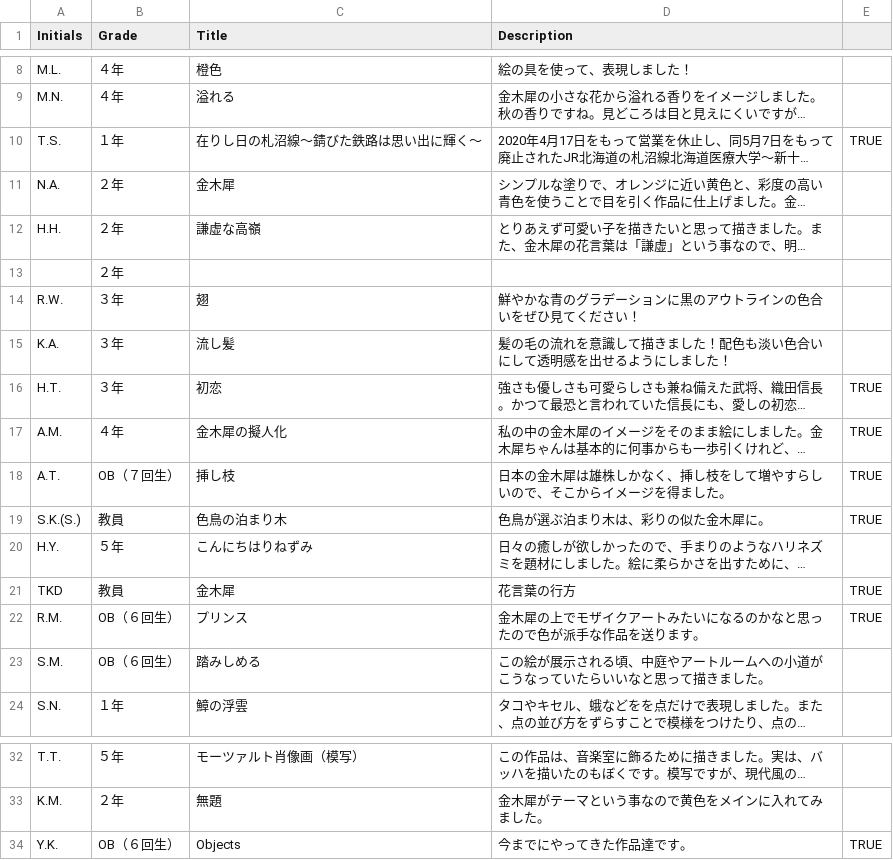
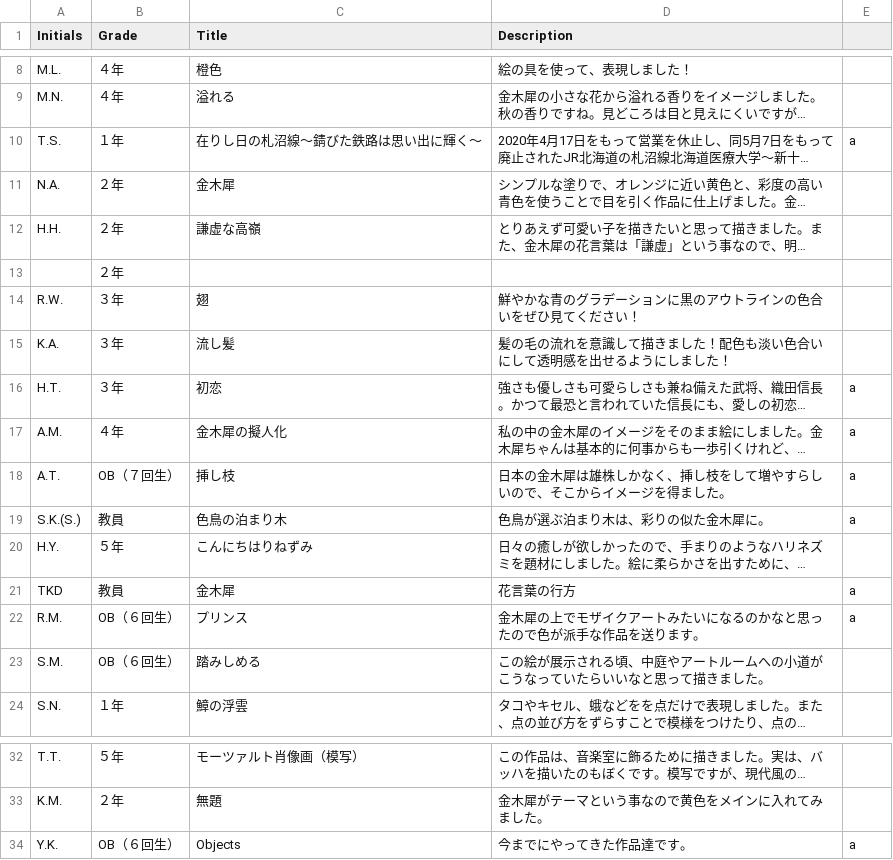
Before and after one commit to tguissartclub/test2, a CSV file: index.csv, drawn as a sheet; only a part is shown, gaps mark what is left out; long unchanged cells end in …; the diff names each change by its address in the sheet, - before the commit and + after, or states it on an @@ line.

Commit message:
Update index.csv

```diff
--- a/index.csv
+++ b/index.csv
-E10: TRUE
+E10: a
-E16:E19: TRUE
+E16:E19: a
-E21:E22: TRUE
+E21:E22: a
-E34: TRUE
+E34: a
```
